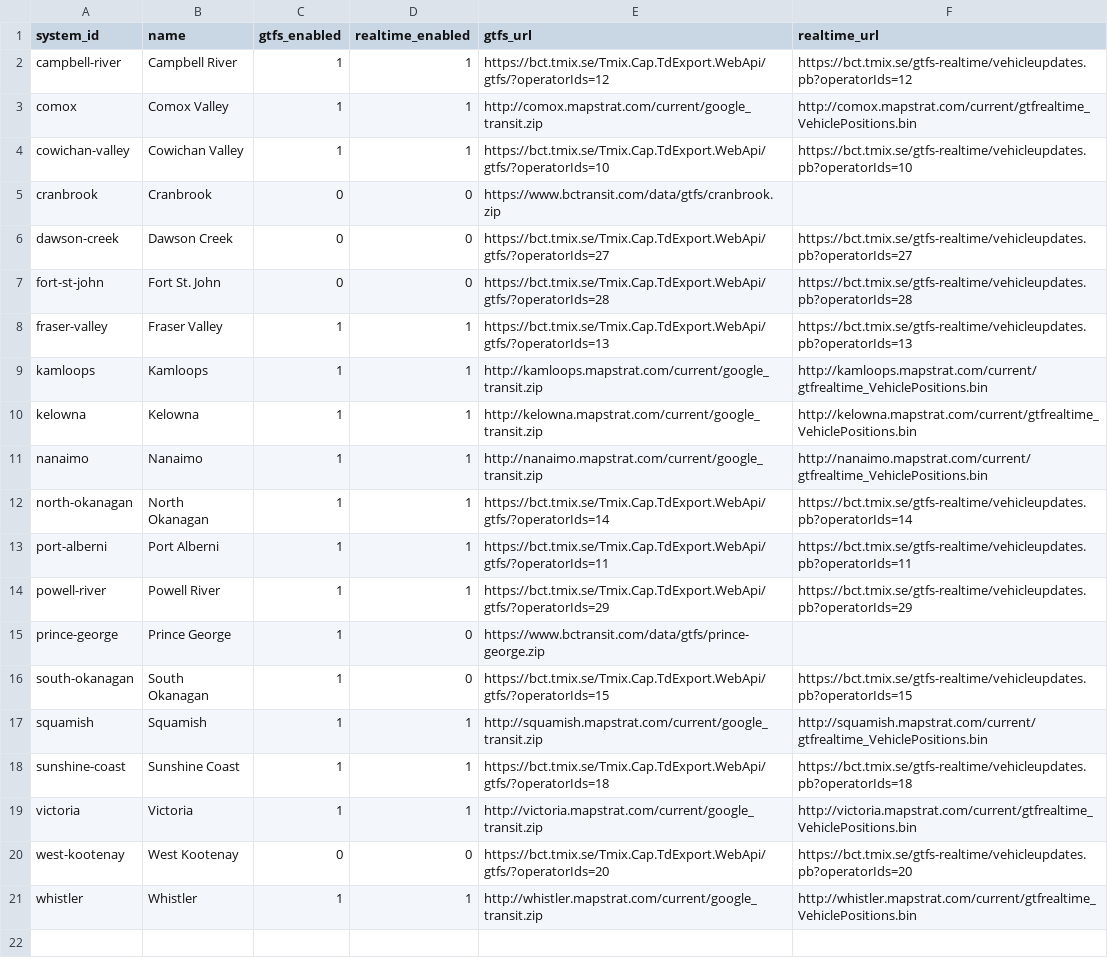
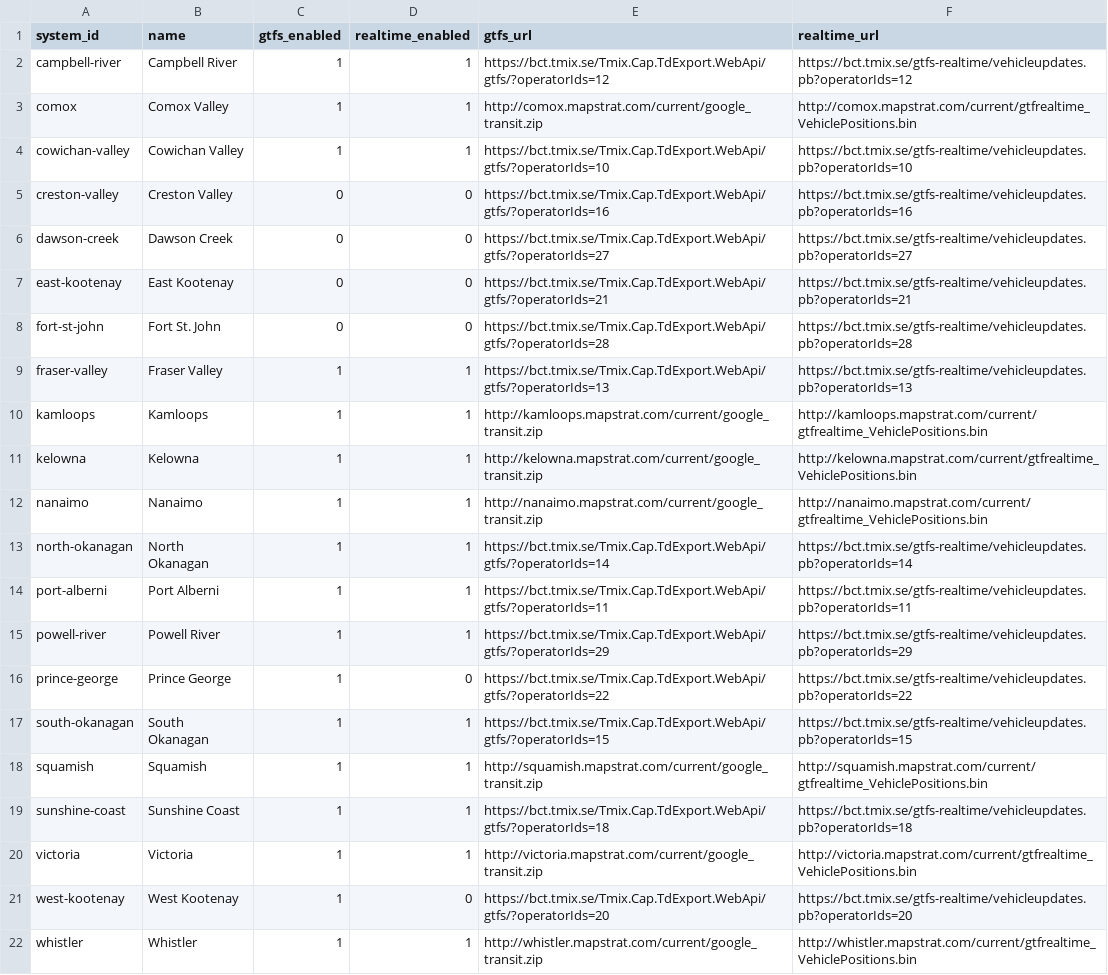
Before and after one commit to bumblesquashs/bctracker, a CSV file: static_data/systems.csv, drawn as a sheet.

Commit message:
Update system list

```diff
--- a/static_data/systems.csv
+++ b/static_data/systems.csv
@@ -4,4 +4,5 @@ comox,Comox Valley,1,1,http://comox.mapstrat.com/current/google_transit.zip,http
 cowichan-valley,Cowichan Valley,1,1,https://bct.tmix.se/Tmix.Cap.TdExport.WebApi/gtfs/?operatorIds=10,https://bct.tmix.se/gtfs-realtime/vehicleupdates.pb?operatorIds=10
-cranbrook,Cranbrook,0,0,https://www.bctransit.com/data/gtfs/cranbrook.zip,
+creston-valley,Creston Valley,0,0,https://bct.tmix.se/Tmix.Cap.TdExport.WebApi/gtfs/?operatorIds=16,https://bct.tmix.se/gtfs-realtime/vehicleupdates.pb?operatorIds=16
 dawson-creek,Dawson Creek,0,0,https://bct.tmix.se/Tmix.Cap.TdExport.WebApi/gtfs/?operatorIds=27,https://bct.tmix.se/gtfs-realtime/vehicleupdates.pb?operatorIds=27
+east-kootenay,East Kootenay,0,0,https://bct.tmix.se/Tmix.Cap.TdExport.WebApi/gtfs/?operatorIds=21,https://bct.tmix.se/gtfs-realtime/vehicleupdates.pb?operatorIds=21
 fort-st-john,Fort St. John,0,0,https://bct.tmix.se/Tmix.Cap.TdExport.WebApi/gtfs/?operatorIds=28,https://bct.tmix.se/gtfs-realtime/vehicleupdates.pb?operatorIds=28
@@ -14,4 +15,4 @@ port-alberni,Port Alberni,1,1,https://bct.tmix.se/Tmix.Cap.TdExport.WebApi/gtfs/
 powell-river,Powell River,1,1,https://bct.tmix.se/Tmix.Cap.TdExport.WebApi/gtfs/?operatorIds=29,https://bct.tmix.se/gtfs-realtime/vehicleupdates.pb?operatorIds=29
-prince-george,Prince George,1,0,https://www.bctransit.com/data/gtfs/prince-george.zip,
-south-okanagan,South Okanagan,1,0,https://bct.tmix.se/Tmix.Cap.TdExport.WebApi/gtfs/?operatorIds=15,https://bct.tmix.se/gtfs-realtime/vehicleupdates.pb?operatorIds=15
+prince-george,Prince George,1,0,https://bct.tmix.se/Tmix.Cap.TdExport.WebApi/gtfs/?operatorIds=22,https://bct.tmix.se/gtfs-realtime/vehicleupdates.pb?operatorIds=22
+south-okanagan,South Okanagan,1,1,https://bct.tmix.se/Tmix.Cap.TdExport.WebApi/gtfs/?operatorIds=15,https://bct.tmix.se/gtfs-realtime/vehicleupdates.pb?operatorIds=15
 squamish,Squamish,1,1,http://squamish.mapstrat.com/current/google_transit.zip,http://squamish.mapstrat.com/current/gtfrealtime_VehiclePositions.bin
@@ -19,3 +20,3 @@ sunshine-coast,Sunshine Coast,1,1,https://bct.tmix.se/Tmix.Cap.TdExport.WebApi/g
 victoria,Victoria,1,1,http://victoria.mapstrat.com/current/google_transit.zip,http://victoria.mapstrat.com/current/gtfrealtime_VehiclePositions.bin
-west-kootenay,West Kootenay,0,0,https://bct.tmix.se/Tmix.Cap.TdExport.WebApi/gtfs/?operatorIds=20,https://bct.tmix.se/gtfs-realtime/vehicleupdates.pb?operatorIds=20
+west-kootenay,West Kootenay,1,0,https://bct.tmix.se/Tmix.Cap.TdExport.WebApi/gtfs/?operatorIds=20,https://bct.tmix.se/gtfs-realtime/vehicleupdates.pb?operatorIds=20
 whistler,Whistler,1,1,http://whistler.mapstrat.com/current/google_transit.zip,http://whistler.mapstrat.com/current/gtfrealtime_VehiclePositions.bin
```
